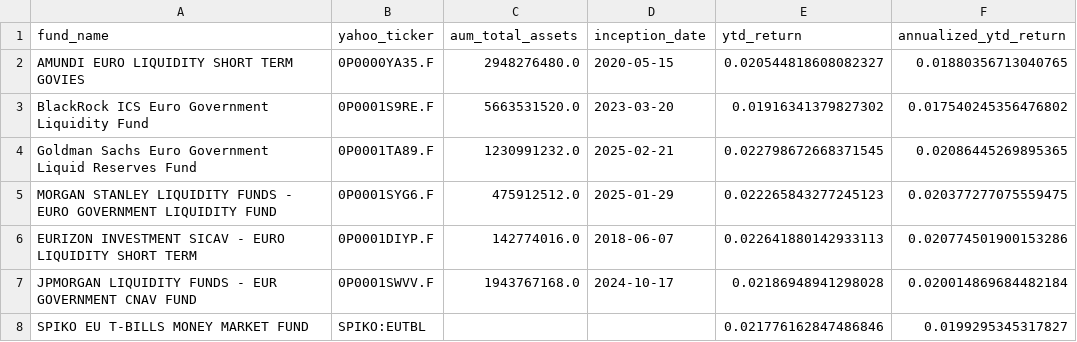
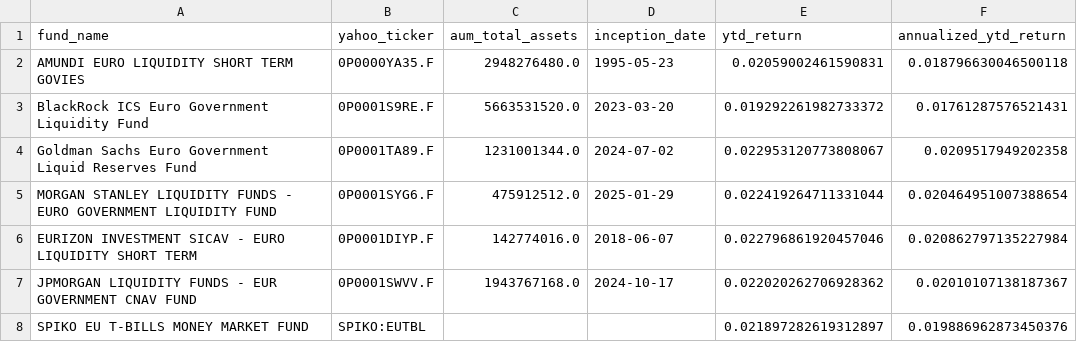
Before and after one commit to Walbrex31/daily-nav, a CSV file: metadata_eur.csv, drawn as a sheet.

```diff
--- a/metadata_eur.csv
+++ b/metadata_eur.csv
@@ -1,8 +1,8 @@
 fund_name,yahoo_ticker,aum_total_assets,inception_date,ytd_return,annualized_ytd_return
-AMUNDI EURO LIQUIDITY SHORT TERM GOVIES,0P0000YA35.F,2948276480.0,2020-05-15,0.020544818608082327,0.01880356713040765
-BlackRock ICS Euro Government Liquidity Fund,0P0001S9RE.F,5663531520.0,2023-03-20,0.01916341379827302,0.017540245356476802
-Goldman Sachs Euro Government Liquid Reserves Fund,0P0001TA89.F,1230991232.0,2025-02-21,0.022798672668371545,0.02086445269895365
-MORGAN STANLEY LIQUIDITY FUNDS - EURO GOVERNMENT LIQUIDITY FUND,0P0001SYG6.F,475912512.0,2025-01-29,0.022265843277245123,0.020377277075559475
-EURIZON INVESTMENT SICAV - EURO LIQUIDITY SHORT TERM,0P0001DIYP.F,142774016.0,2018-06-07,0.022641880142933113,0.020774501900153286
-JPMORGAN LIQUIDITY FUNDS - EUR GOVERNMENT CNAV FUND,0P0001SWVV.F,1943767168.0,2024-10-17,0.02186948941298028,0.020014869684482184
-SPIKO EU T-BILLS MONEY MARKET FUND,SPIKO:EUTBL,,,0.021776162847486846,0.0199295345317827
+AMUNDI EURO LIQUIDITY SHORT TERM GOVIES,0P0000YA35.F,2948276480.0,1995-05-23,0.02059002461590831,0.018796630046500118
+BlackRock ICS Euro Government Liquidity Fund,0P0001S9RE.F,5663531520.0,2023-03-20,0.019292261982733372,0.01761287576521431
+Goldman Sachs Euro Government Liquid Reserves Fund,0P0001TA89.F,1231001344.0,2024-07-02,0.022953120773808067,0.0209517949202358
+MORGAN STANLEY LIQUIDITY FUNDS - EURO GOVERNMENT LIQUIDITY FUND,0P0001SYG6.F,475912512.0,2025-01-29,0.022419264711331044,0.020464951007388654
+EURIZON INVESTMENT SICAV - EURO LIQUIDITY SHORT TERM,0P0001DIYP.F,142774016.0,2018-06-07,0.022796861920457046,0.020862797135227984
+JPMORGAN LIQUIDITY FUNDS - EUR GOVERNMENT CNAV FUND,0P0001SWVV.F,1943767168.0,2024-10-17,0.022020262706928362,0.02010107138187367
+SPIKO EU T-BILLS MONEY MARKET FUND,SPIKO:EUTBL,,,0.021897282619312897,0.019886962873450376
```
Also changed, not shown: metadata_usd.csv, nav_eur.csv, 3 other files.
